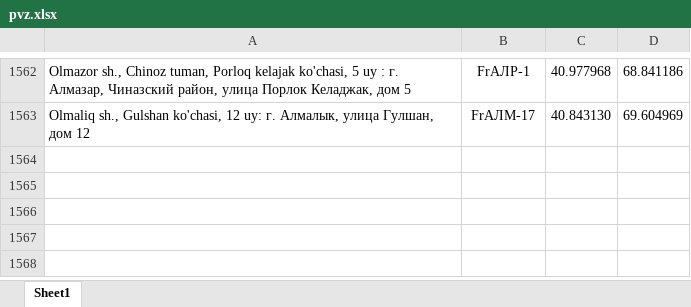
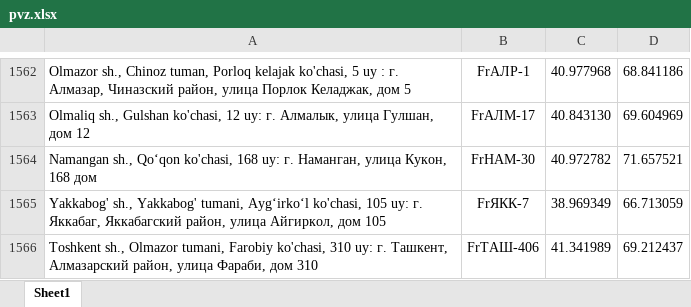
Before and after one commit to atursunaliyev-eng/pvz-bot, an Excel workbook: pvz.xlsx, sheet Sheet1, drawn as a sheet; only a part is shown, gaps mark what is left out; values as stored, in another font and other column widths than the file's, no borders; the diff names each change by its address in the sheet, - before the commit and + after, or states it on an @@ line.

Commit message:
Add files via upload

```diff
--- a/pvz.xlsx (sheet Sheet1)
+++ b/pvz.xlsx (sheet Sheet1)
+row 1564: Namangan sh., Qoʻqon ko'chasi, 168 uy: г. Наманган, улица Кукон, 168 дом | FrНАМ-30 | 40.972782 | 71.657521
+row 1565: Yakkabog' sh., Yakkabog' tumani, Aygʻirko‘l ko'chasi, 105 uy: г. Яккабаг, Яккабагский район, улица Айгиркол, дом 105 | FrЯКК-7 | 38.969349 | 66.713059
+row 1566: Toshkent sh., Olmazor tumani, Farobiy ko'chasi, 310 uy: г. Ташкент, Алмазарский район, улица Фараби, дом 310 | FrТАШ-406 | 41.341989 | 69.212437
```
